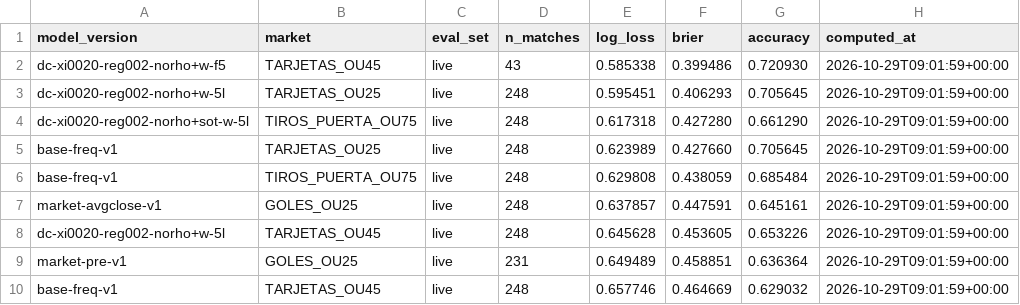
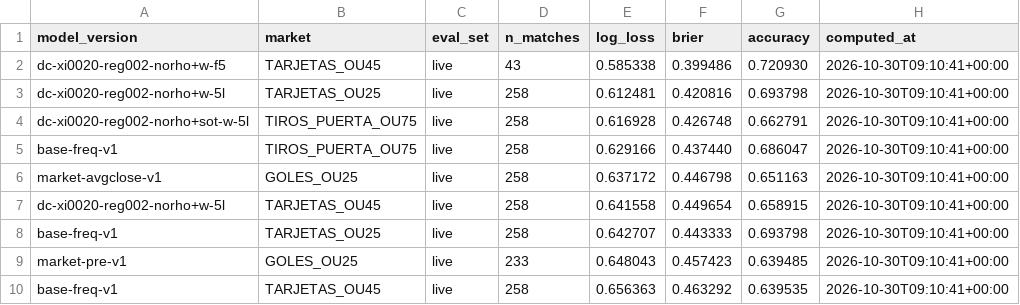
Before and after one commit to kewo1023/marcador-futbol, a CSV file: ledger/metrics.csv, drawn as a sheet; only a part is shown; the diff covers the shown part only.

```diff
--- a/ledger/metrics.csv
+++ b/ledger/metrics.csv
@@ -1,10 +1,10 @@
 model_version,market,eval_set,n_matches,log_loss,brier,accuracy,computed_at
-dc-xi0020-reg002-norho+w-f5,TARJETAS_OU45,live,43,0.585338,0.399486,0.720930,2026-10-29T09:01:59+00:00
-dc-xi0020-reg002-norho+w-5l,TARJETAS_OU25,live,248,0.595451,0.406293,0.705645,2026-10-29T09:01:59+00:00
-dc-xi0020-reg002-norho+sot-w-5l,TIROS_PUERTA_OU75,live,248,0.617318,0.427280,0.661290,2026-10-29T09:01:59+00:00
-base-freq-v1,TARJETAS_OU25,live,248,0.623989,0.427660,0.705645,2026-10-29T09:01:59+00:00
-base-freq-v1,TIROS_PUERTA_OU75,live,248,0.629808,0.438059,0.685484,2026-10-29T09:01:59+00:00
-market-avgclose-v1,GOLES_OU25,live,248,0.637857,0.447591,0.645161,2026-10-29T09:01:59+00:00
-dc-xi0020-reg002-norho+w-5l,TARJETAS_OU45,live,248,0.645628,0.453605,0.653226,2026-10-29T09:01:59+00:00
-market-pre-v1,GOLES_OU25,live,231,0.649489,0.458851,0.636364,2026-10-29T09:01:59+00:00
-base-freq-v1,TARJETAS_OU45,live,248,0.657746,0.464669,0.629032,2026-10-29T09:01:59+00:00
+dc-xi0020-reg002-norho+w-f5,TARJETAS_OU45,live,43,0.585338,0.399486,0.720930,2026-10-30T09:10:41+00:00
+dc-xi0020-reg002-norho+w-5l,TARJETAS_OU25,live,258,0.612481,0.420816,0.693798,2026-10-30T09:10:41+00:00
+dc-xi0020-reg002-norho+sot-w-5l,TIROS_PUERTA_OU75,live,258,0.616928,0.426748,0.662791,2026-10-30T09:10:41+00:00
+base-freq-v1,TIROS_PUERTA_OU75,live,258,0.629166,0.437440,0.686047,2026-10-30T09:10:41+00:00
+market-avgclose-v1,GOLES_OU25,live,258,0.637172,0.446798,0.651163,2026-10-30T09:10:41+00:00
+dc-xi0020-reg002-norho+w-5l,TARJETAS_OU45,live,258,0.641558,0.449654,0.658915,2026-10-30T09:10:41+00:00
+base-freq-v1,TARJETAS_OU25,live,258,0.642707,0.443333,0.693798,2026-10-30T09:10:41+00:00
+market-pre-v1,GOLES_OU25,live,233,0.648043,0.457423,0.639485,2026-10-30T09:10:41+00:00
+base-freq-v1,TARJETAS_OU45,live,258,0.656363,0.463292,0.639535,2026-10-30T09:10:41+00:00
```
Also changed, not shown: 1 added row, 1 removed row and 72 edited cells elsewhere in this file, ledger/results.csv, ledger/results_health.csv.
